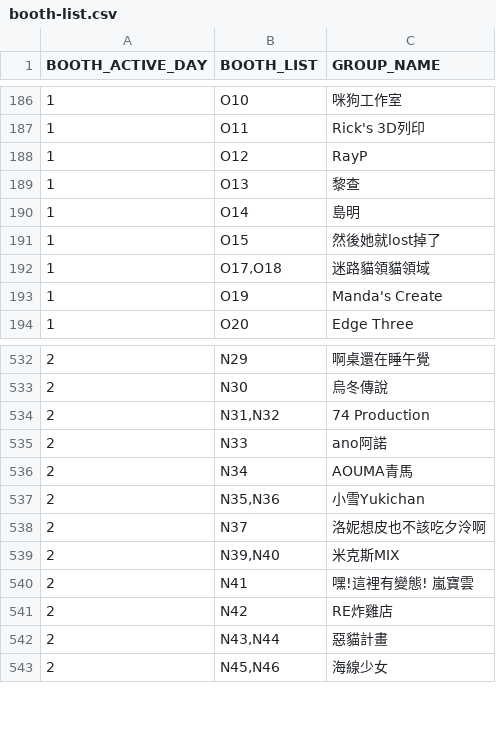
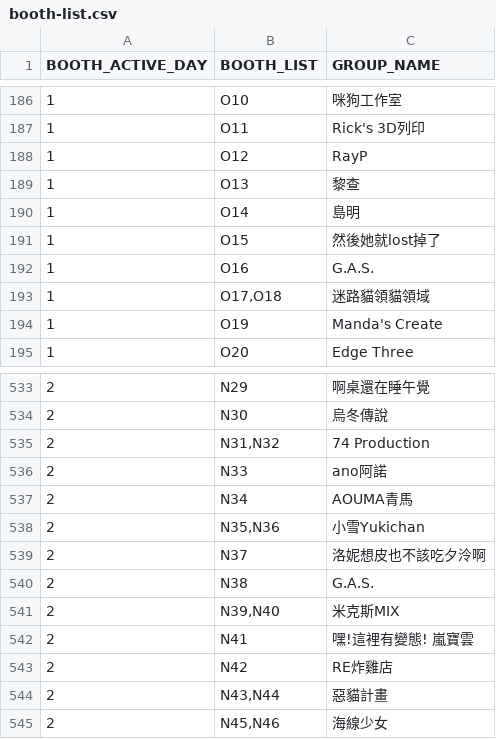
Before and after one commit to nh60211as/DoujinMapMarker, a CSV file: data/PF42/booth-list.csv, drawn as a sheet; only a part is shown, gaps mark what is left out; the diff names each change by its address in the sheet, - before the commit and + after, or states it on an @@ line.

```diff
--- a/data/PF42/booth-list.csv
+++ b/data/PF42/booth-list.csv
+row 192: 1 | O16 | G.A.S.
+row 540: 2 | N38 | G.A.S.
```
Also changed, not shown: data/PF42/group-list.csv, 1 other file.
